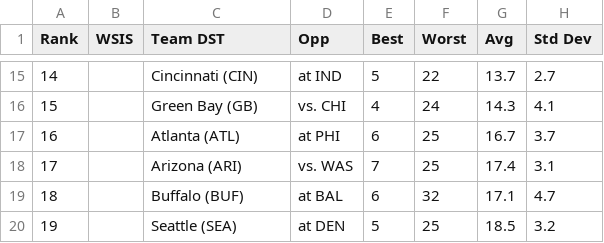
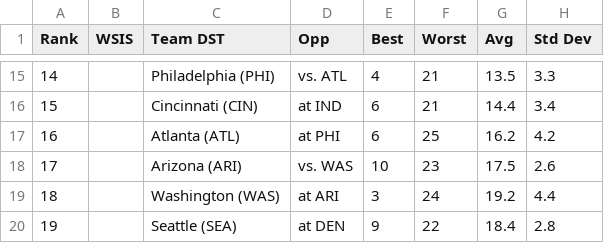
Before and after one commit to smtangen/personal_repository, a CSV file: Fantasy_Football/FantasyPros_2018_Week_1_DST_Rankings.csv, drawn as a sheet; only a part is shown, gaps mark what is left out; the diff covers the shown part only.

```diff
--- a/Fantasy_Football/FantasyPros_2018_Week_1_DST_Rankings.csv
+++ b/Fantasy_Football/FantasyPros_2018_Week_1_DST_Rankings.csv
@@ -15,6 +15,6 @@
-"14","","Cincinnati (CIN)","at IND","5","22","13.7","2.7"
-"15","","Green Bay (GB)","vs. CHI","4","24","14.3","4.1"
-"16","","Atlanta (ATL)","at PHI","6","25","16.7","3.7"
-"17","","Arizona (ARI)","vs. WAS","7","25","17.4","3.1"
-"18","","Buffalo (BUF)","at BAL","6","32","17.1","4.7"
-"19","","Seattle (SEA)","at DEN","5","25","18.5","3.2"
+"14","","Philadelphia (PHI)","vs. ATL","4","21","13.5","3.3"
+"15","","Cincinnati (CIN)","at IND","6","21","14.4","3.4"
+"16","","Atlanta (ATL)","at PHI","6","25","16.2","4.2"
+"17","","Arizona (ARI)","vs. WAS","10","23","17.5","2.6"
+"18","","Washington (WAS)","at ARI","3","24","19.2","4.4"
+"19","","Seattle (SEA)","at DEN","9","22","18.4","2.8"
```
Also changed, not shown: 120 edited cells elsewhere in this file, Fantasy_Football/FantasyPros_2018_Week_1_FLEX_Rankings.csv, Fantasy_Football/FantasyPros_2018_Week_1_K_Rankings.csv, 2 other files.
